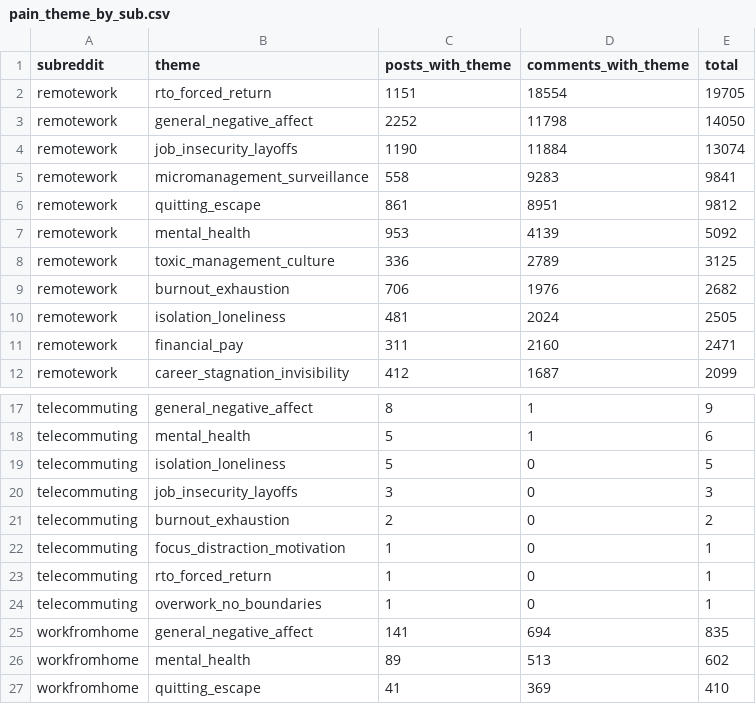
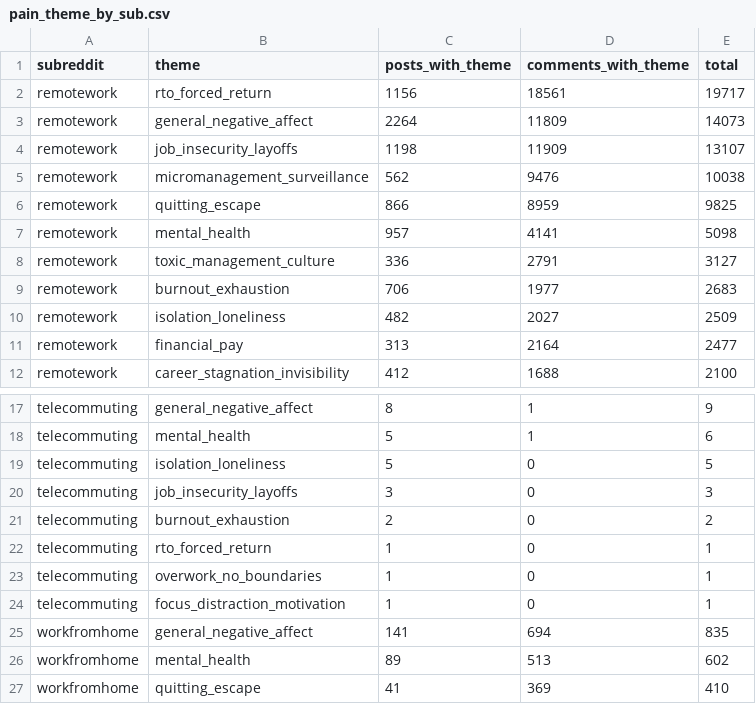
Before and after one commit to lanawrayauthor-art/remote-pain-db, a CSV file: exports/pain_theme_by_sub.csv, drawn as a sheet; only a part is shown, gaps mark what is left out; the diff covers the shown part only.

```diff
--- a/exports/pain_theme_by_sub.csv
+++ b/exports/pain_theme_by_sub.csv
@@ -1,12 +1,12 @@
 subreddit,theme,posts_with_theme,comments_with_theme,total
-remotework,rto_forced_return,1151,18554,19705
-remotework,general_negative_affect,2252,11798,14050
-remotework,job_insecurity_layoffs,1190,11884,13074
-remotework,micromanagement_surveillance,558,9283,9841
-remotework,quitting_escape,861,8951,9812
-remotework,mental_health,953,4139,5092
-remotework,toxic_management_culture,336,2789,3125
-remotework,burnout_exhaustion,706,1976,2682
-remotework,isolation_loneliness,481,2024,2505
-remotework,financial_pay,311,2160,2471
-remotework,career_stagnation_invisibility,412,1687,2099
+remotework,rto_forced_return,1156,18561,19717
+remotework,general_negative_affect,2264,11809,14073
+remotework,job_insecurity_layoffs,1198,11909,13107
+remotework,micromanagement_surveillance,562,9476,10038
+remotework,quitting_escape,866,8959,9825
+remotework,mental_health,957,4141,5098
+remotework,toxic_management_culture,336,2791,3127
+remotework,burnout_exhaustion,706,1977,2683
+remotework,isolation_loneliness,482,2027,2509
+remotework,financial_pay,313,2164,2477
+remotework,career_stagnation_invisibility,412,1688,2100
@@ -21,5 +21,5 @@ telecommuting,job_insecurity_layoffs,3,0,3
 telecommuting,burnout_exhaustion,2,0,2
-telecommuting,focus_distraction_motivation,1,0,1
 telecommuting,rto_forced_return,1,0,1
 telecommuting,overwork_no_boundaries,1,0,1
+telecommuting,focus_distraction_motivation,1,0,1
 workfromhome,general_negative_affect,141,694,835
```
Also changed, not shown: 11 edited cells elsewhere in this file, exports/pain_theme_counts.csv, exports/top_terms.csv, 8 other files.
